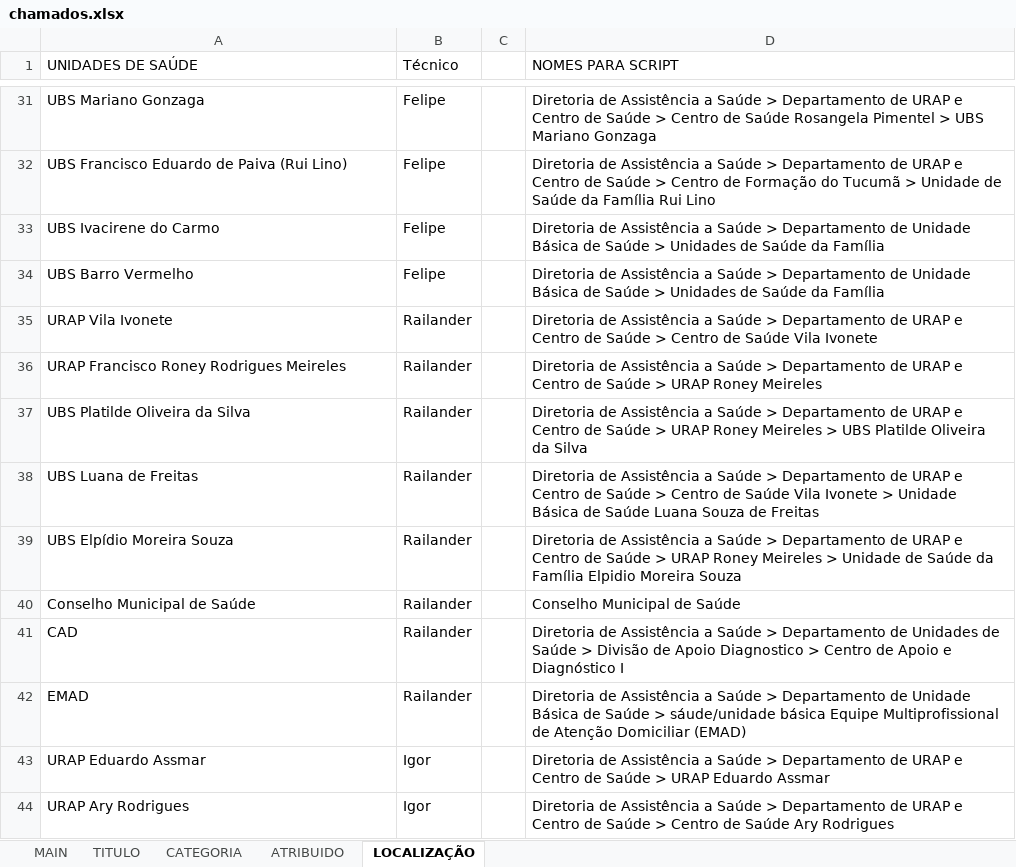
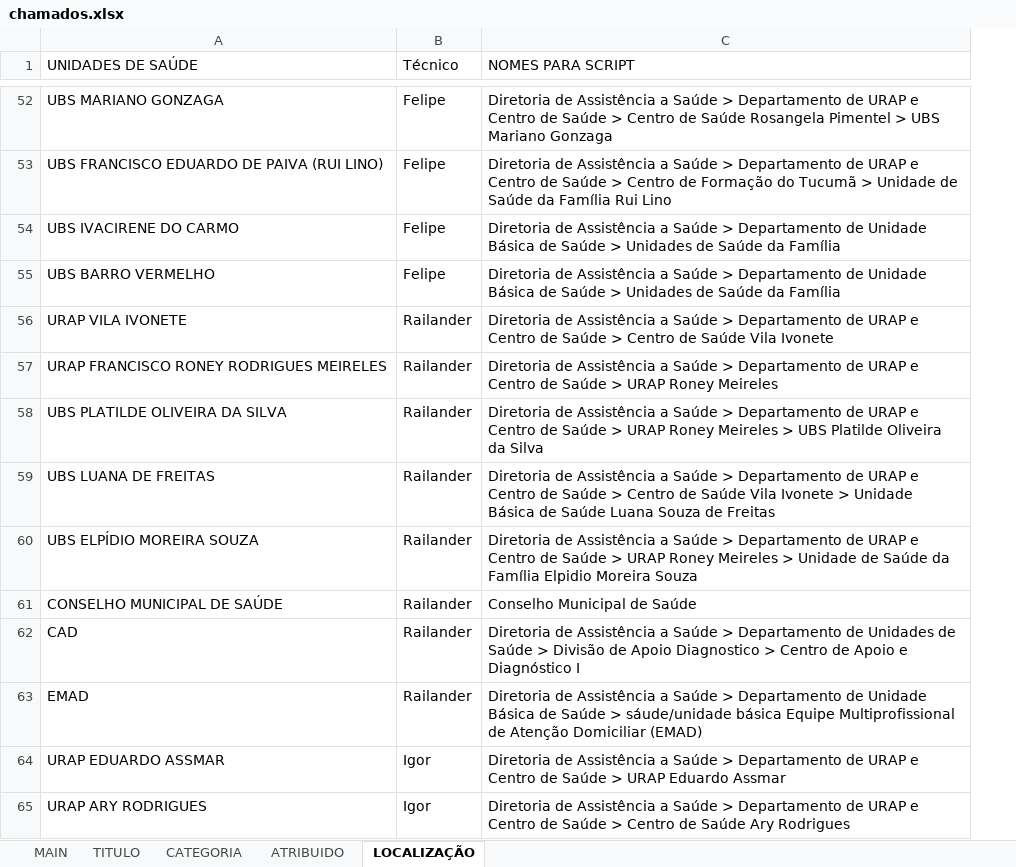
Before and after one commit to FelipSouza/automarizacaoSua, an Excel workbook: chamados.xlsx, sheet LOCALIZAÇÃO, drawn as a sheet; only a part is shown, gaps mark what is left out; values as stored, in another font and other column widths than the file's, no cell formats; table styles not drawn; removed rows and columns are numbered as before the commit, all else as after; the diff covers the shown part only; the diff names each change by its address in the sheet, - before the commit and + after, or states it on an @@ line.

```diff
--- a/chamados.xlsx (sheet LOCALIZAÇÃO)
+++ b/chamados.xlsx (sheet LOCALIZAÇÃO)
-column C, empty
-A52 (UNIDADES DE SAÚDE): UBS Mariano Gonzaga
+A52 (UNIDADES DE SAÚDE): UBS MARIANO GONZAGA
-A53 (UNIDADES DE SAÚDE): UBS Francisco Eduardo de Paiva (Rui Lino)
+A53 (UNIDADES DE SAÚDE): UBS FRANCISCO EDUARDO DE PAIVA (RUI LINO)
-A54 (UNIDADES DE SAÚDE): UBS Ivacirene do Carmo
+A54 (UNIDADES DE SAÚDE): UBS IVACIRENE DO CARMO
-A55 (UNIDADES DE SAÚDE): UBS Barro Vermelho
+A55 (UNIDADES DE SAÚDE): UBS BARRO VERMELHO
-A56 (UNIDADES DE SAÚDE): URAP Vila Ivonete
+A56 (UNIDADES DE SAÚDE): URAP VILA IVONETE
-A57 (UNIDADES DE SAÚDE): URAP Francisco Roney Rodrigues Meireles
+A57 (UNIDADES DE SAÚDE): URAP FRANCISCO RONEY RODRIGUES MEIRELES
-A58 (UNIDADES DE SAÚDE): UBS Platilde Oliveira da Silva
+A58 (UNIDADES DE SAÚDE): UBS PLATILDE OLIVEIRA DA SILVA
-A59 (UNIDADES DE SAÚDE): UBS Luana de Freitas
+A59 (UNIDADES DE SAÚDE): UBS LUANA DE FREITAS
-A60 (UNIDADES DE SAÚDE): UBS Elpídio Moreira Souza
+A60 (UNIDADES DE SAÚDE): UBS ELPÍDIO MOREIRA SOUZA
-A61 (UNIDADES DE SAÚDE): Conselho Municipal de Saúde
+A61 (UNIDADES DE SAÚDE): CONSELHO MUNICIPAL DE SAÚDE
-A64 (UNIDADES DE SAÚDE): URAP Eduardo Assmar
+A64 (UNIDADES DE SAÚDE): URAP EDUARDO ASSMAR
-A65 (UNIDADES DE SAÚDE): URAP Ary Rodrigues
+A65 (UNIDADES DE SAÚDE): URAP ARY RODRIGUES
```
Also changed, not shown: 23 added rows, 2 removed rows and 63 edited cells elsewhere in this sheet, sheet CATEGORIA, sheet MAIN, sheet ATRIBUIDO, sheet TITULO, cell formats, 1 other file.
